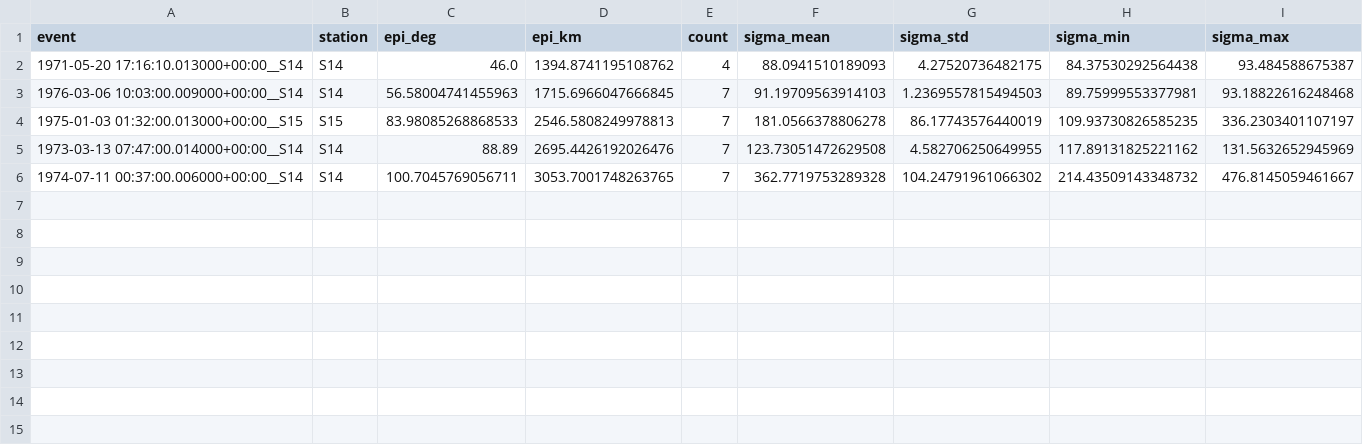
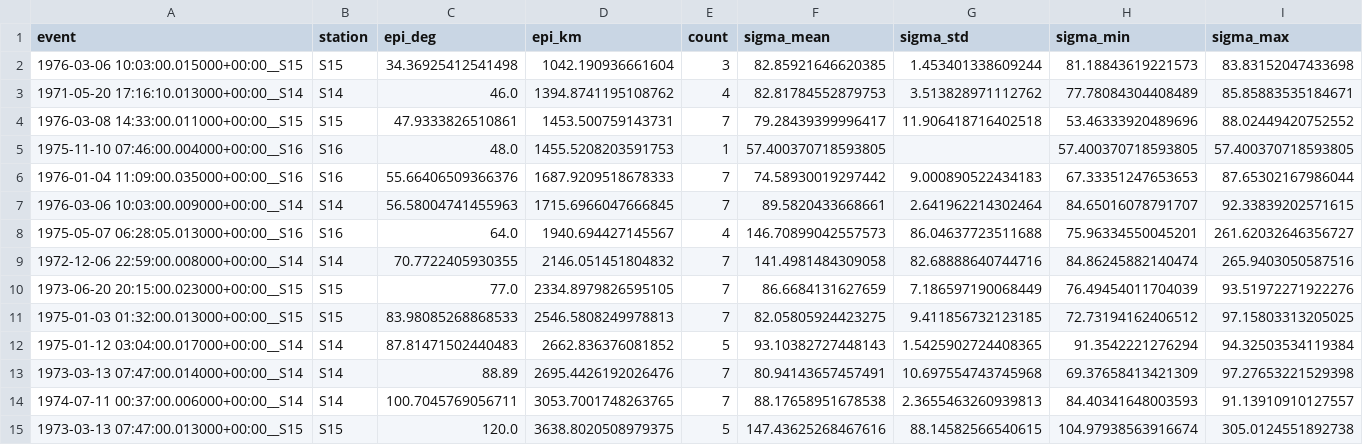
Before and after one commit to RamonMargarit/Heterogeneities-project, a CSV file: notebooks/results/LSQ_Fitting/fit_envelopes_sigma_by_event.csv, drawn as a sheet.

```diff
--- a/notebooks/results/LSQ_Fitting/fit_envelopes_sigma_by_event.csv
+++ b/notebooks/results/LSQ_Fitting/fit_envelopes_sigma_by_event.csv
@@ -1,6 +1,15 @@
 event,station,epi_deg,epi_km,count,sigma_mean,sigma_std,sigma_min,sigma_max
-1971-05-20 17:16:10.013000+00:00__S14,S14,46.0,1394.8741195108762,4,88.0941510189093,4.27520736482175,84.37530292564438,93.484588675387
-1976-03-06 10:03:00.009000+00:00__S14,S14,56.58004741455963,1715.6966047666845,7,91.19709563914103,1.2369557815494503,89.75999553377981,93.18822616248468
-1975-01-03 01:32:00.013000+00:00__S15,S15,83.98085268868533,2546.5808249978813,7,181.0566378806278,86.17743576440019,109.93730826585235,336.2303401107197
-1973-03-13 07:47:00.014000+00:00__S14,S14,88.89,2695.4426192026476,7,123.73051472629508,4.582706250649955,117.89131825221162,131.5632652945969
-1974-07-11 00:37:00.006000+00:00__S14,S14,100.7045769056711,3053.7001748263765,7,362.7719753289328,104.24791961066302,214.43509143348732,476.8145059461667
+1976-03-06 10:03:00.015000+00:00__S15,S15,34.36925412541498,1042.190936661604,3,82.85921646620385,1.453401338609244,81.18843619221573,83.83152047433698
+1971-05-20 17:16:10.013000+00:00__S14,S14,46.0,1394.8741195108762,4,82.81784552879753,3.513828971112762,77.78084304408489,85.85883535184671
+1976-03-08 14:33:00.011000+00:00__S15,S15,47.9333826510861,1453.500759143731,7,79.28439399996417,11.906418716402518,53.46333920489696,88.02449420752552
+1975-11-10 07:46:00.004000+00:00__S16,S16,48.0,1455.5208203591753,1,57.400370718593805,,57.400370718593805,57.400370718593805
+1976-01-04 11:09:00.035000+00:00__S16,S16,55.66406509366376,1687.9209518678333,7,74.58930019297442,9.000890522434183,67.33351247653653,87.65302167986044
+1976-03-06 10:03:00.009000+00:00__S14,S14,56.58004741455963,1715.6966047666845,7,89.5820433668661,2.641962214302464,84.65016078791707,92.33839202571615
+1975-05-07 06:28:05.013000+00:00__S16,S16,64.0,1940.694427145567,4,146.70899042557573,86.04637723511688,75.96334550045201,261.62032646356727
+1972-12-06 22:59:00.008000+00:00__S14,S14,70.7722405930355,2146.051451804832,7,141.4981484309058,82.68888640744716,84.86245882140474,265.9403050587516
+1973-06-20 20:15:00.023000+00:00__S15,S15,77.0,2334.8979826595105,7,86.6684131627659,7.186597190068449,76.49454011704039,93.51972271922276
+1975-01-03 01:32:00.013000+00:00__S15,S15,83.98085268868533,2546.5808249978813,7,82.05805924423275,9.411856732123185,72.73194162406512,97.15803313205025
+1975-01-12 03:04:00.017000+00:00__S14,S14,87.81471502440483,2662.836376081852,5,93.10382727448143,1.5425902724408365,91.3542221276294,94.32503534119384
+1973-03-13 07:47:00.014000+00:00__S14,S14,88.89,2695.4426192026476,7,80.94143657457491,10.697554743745968,69.37658413421309,97.27653221529398
+1974-07-11 00:37:00.006000+00:00__S14,S14,100.7045769056711,3053.7001748263765,7,88.17658951678538,2.3655463260939813,84.40341648003593,91.13910910127557
+1973-03-13 07:47:00.013000+00:00__S15,S15,120.0,3638.8020508979375,5,147.43625268467616,88.14582566540615,104.97938563916674,305.0124551892738
```
Also changed, not shown: notebooks/results/LSQ_Fitting/fit_envelopes_sigma_by_event_and_band.csv, 11 other files.
